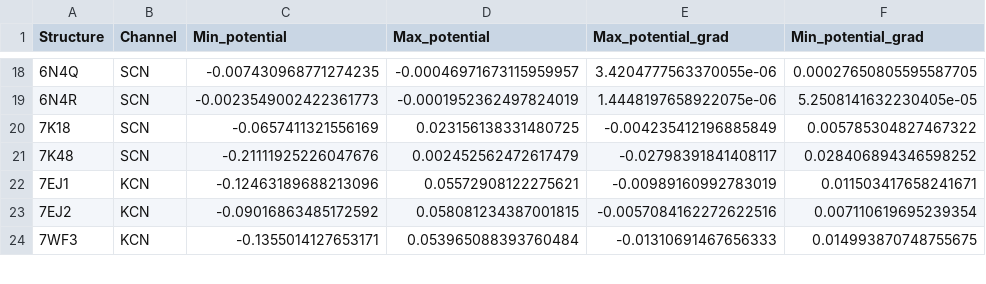
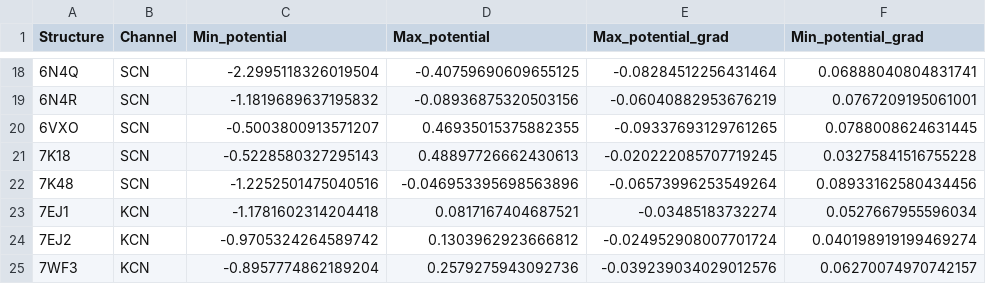
Before and after one commit to jackkellerk/cse407, a CSV file: UTIL/charges.csv, drawn as a sheet; only a part is shown, gaps mark what is left out; the diff covers the shown part only.

```diff
--- a/UTIL/charges.csv
+++ b/UTIL/charges.csv
@@ -18,7 +18,8 @@ Structure,Channel,Min_potential,Max_potential,Max_potential_grad,Min_potential_g
-6N4Q,SCN,-0.007430968771274235,-0.00046971673115959957,3.4204777563370055e-06,0.00027650805595587705
-6N4R,SCN,-0.0023549002422361773,-0.0001952362497824019,1.4448197658922075e-06,5.2508141632230405e-05
-7K18,SCN,-0.0657411321556169,0.023156138331480725,-0.004235412196885849,0.005785304827467322
-7K48,SCN,-0.21111925226047676,0.002452562472617479,-0.02798391841408117,0.028406894346598252
-7EJ1,KCN,-0.12463189688213096,0.05572908122275621,-0.00989160992783019,0.011503417658241671
-7EJ2,KCN,-0.09016863485172592,0.058081234387001815,-0.0057084162272622516,0.007110619695239354
-7WF3,KCN,-0.1355014127653171,0.053965088393760484,-0.01310691467656333,0.014993870748755675
+6N4Q,SCN,-2.2995118326019504,-0.40759690609655125,-0.08284512256431464,0.06888040804831741
+6N4R,SCN,-1.1819689637195832,-0.08936875320503156,-0.06040882953676219,0.0767209195061001
+6VXO,SCN,-0.5003800913571207,0.46935015375882355,-0.09337693129761265,0.0788008624631445
+7K18,SCN,-0.5228580327295143,0.48897726662430613,-0.020222085707719245,0.03275841516755228
+7K48,SCN,-1.2252501475040516,-0.046953395698563896,-0.06573996253549264,0.08933162580434456
+7EJ1,KCN,-1.1781602314204418,0.0817167404687521,-0.03485183732274,0.0527667955596034
+7EJ2,KCN,-0.9705324264589742,0.1303962923666812,-0.024952908007701724,0.040198919199469274
+7WF3,KCN,-0.8957774862189204,0.2579275943092736,-0.039239034029012576,0.06270074970742157
```
Also changed, not shown: 92 edited cells elsewhere in this file, UTIL/line_potentials.csv, UTIL/opening_mouth.csv, 17 other files.
